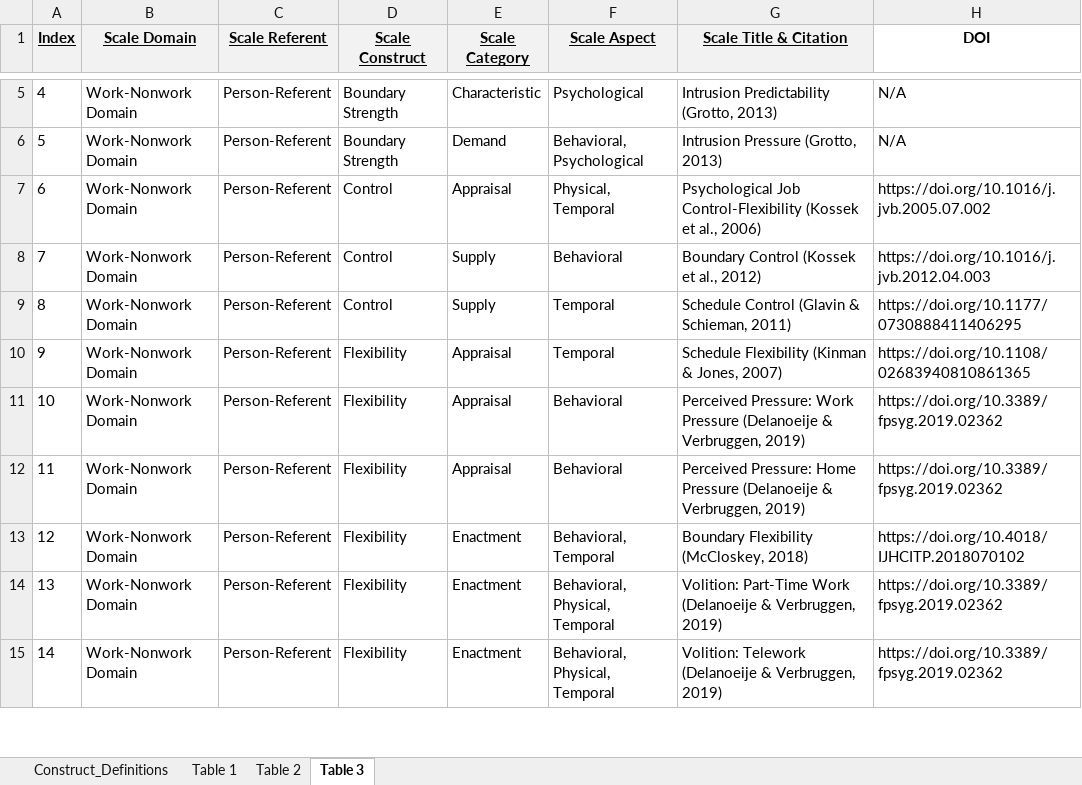
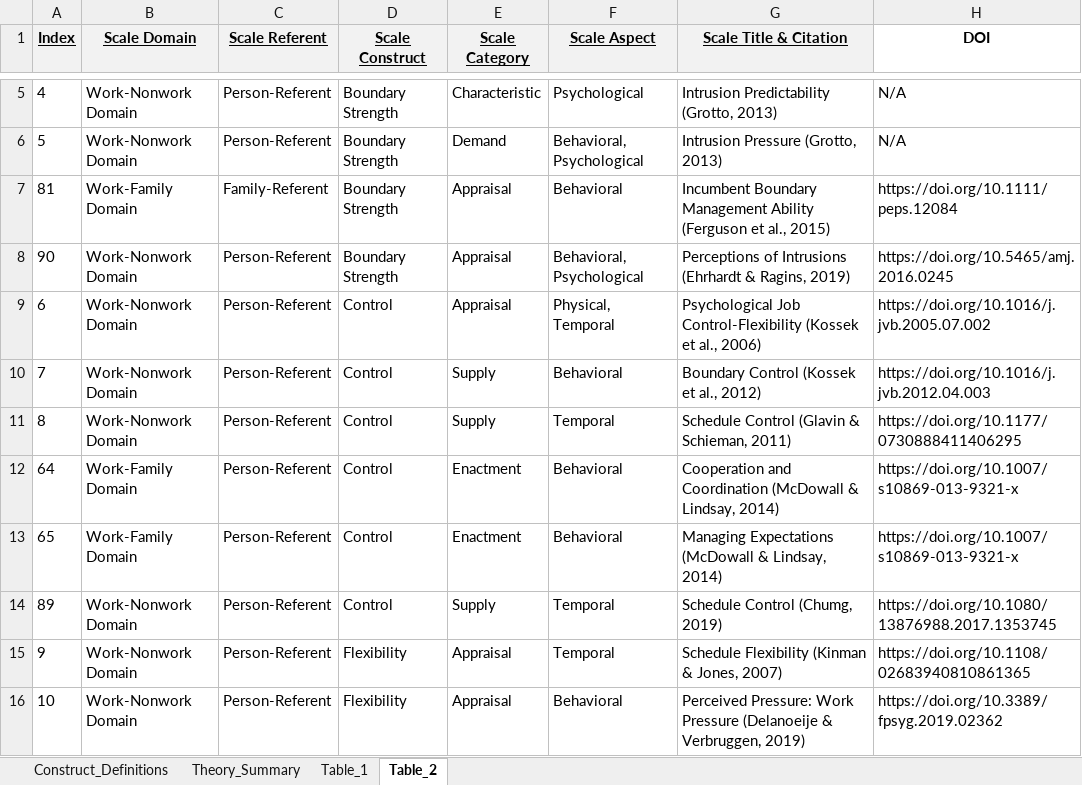
Before and after one commit to sluseallab/boundary_management_taxonomy, an Excel workbook: docs/data/Boundary_Management_Tables.xlsx, sheet Table_2, drawn as a sheet; only a part is shown, gaps mark what is left out; the shorter side is filled out with more unchanged rows; values as stored, in another font and other column widths than the file's, no borders; the diff covers the shown part only; the diff names each change by its address in the sheet, - before the commit and + after, or states it on an @@ line.

```diff
--- a/docs/data/Boundary_Management_Tables.xlsx (sheet Table_2)
+++ b/docs/data/Boundary_Management_Tables.xlsx (sheet Table_2)
-sheet tab: Table 1
+sheet tab: Theory_Summary
-sheet tab: Table 2
+sheet tab: Table_1
-sheet tab: Table 3
+sheet tab: Table_2
+row 7: 81 | Work-Family Domain | Family-Referent | Boundary Strength | Appraisal | Behavioral | Incumbent Boundary Management Ability (Ferguson et al., 2015) | https://doi.org/10.1111/peps.12084
+row 8: 90 | Work-Nonwork Domain | Person-Referent | Boundary Strength | Appraisal | Behavioral, Psychological | Perceptions of Intrusions (Ehrhardt & Ragins, 2019) | https://doi.org/10.5465/amj.2016.0245
+row 12: 64 | Work-Family Domain | Person-Referent | Control | Enactment | Behavioral | Cooperation and Coordination (McDowall & Lindsay, 2014) | https://doi.org/10.1007/s10869-013-9321-x
+row 13: 65 | Work-Family Domain | Person-Referent | Control | Enactment | Behavioral | Managing Expectations (McDowall & Lindsay, 2014) | https://doi.org/10.1007/s10869-013-9321-x
+row 14: 89 | Work-Nonwork Domain | Person-Referent | Control | Supply | Temporal | Schedule Control (Chumg, 2019) | https://doi.org/10.1080/13876988.2017.1353745
```
Also changed, not shown: 34 added rows, 39 removed rows and 44 edited cells elsewhere in this sheet, sheet Table_1, data/Boundary_Management_Tables.xlsx, 41 other files.
